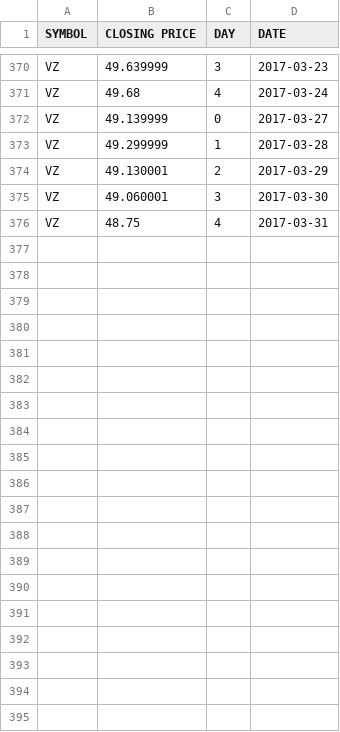
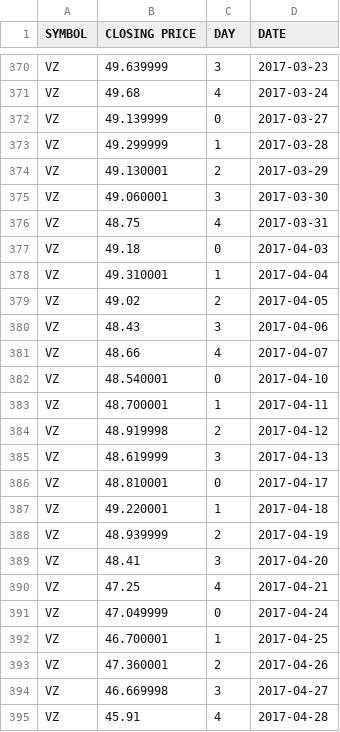
Before and after one commit to allenkim/mlp-regressor, a CSV file: data/verizon.csv, drawn as a sheet; only a part is shown, gaps mark what is left out; the diff covers the shown part only; the diff names each change by its address in the sheet, - before the commit and + after, or states it on an @@ line.

```diff
--- a/data/verizon.csv
+++ b/data/verizon.csv
+row 377: VZ | 49.18 | 0 | 2017-04-03
+row 378: VZ | 49.310001 | 1 | 2017-04-04
+row 379: VZ | 49.02 | 2 | 2017-04-05
+row 380: VZ | 48.43 | 3 | 2017-04-06
+row 381: VZ | 48.66 | 4 | 2017-04-07
+row 382: VZ | 48.540001 | 0 | 2017-04-10
+row 383: VZ | 48.700001 | 1 | 2017-04-11
+row 384: VZ | 48.919998 | 2 | 2017-04-12
+row 385: VZ | 48.619999 | 3 | 2017-04-13
+row 386: VZ | 48.810001 | 0 | 2017-04-17
+row 387: VZ | 49.220001 | 1 | 2017-04-18
+row 388: VZ | 48.939999 | 2 | 2017-04-19
+row 389: VZ | 48.41 | 3 | 2017-04-20
+row 390: VZ | 47.25 | 4 | 2017-04-21
+row 391: VZ | 47.049999 | 0 | 2017-04-24
+row 392: VZ | 46.700001 | 1 | 2017-04-25
+row 393: VZ | 47.360001 | 2 | 2017-04-26
+row 394: VZ | 46.669998 | 3 | 2017-04-27
+row 395: VZ | 45.91 | 4 | 2017-04-28
```
Also changed, not shown: 15 added rows elsewhere in this file, data/at&t.csv, data/sprint.csv, 3 other files.
